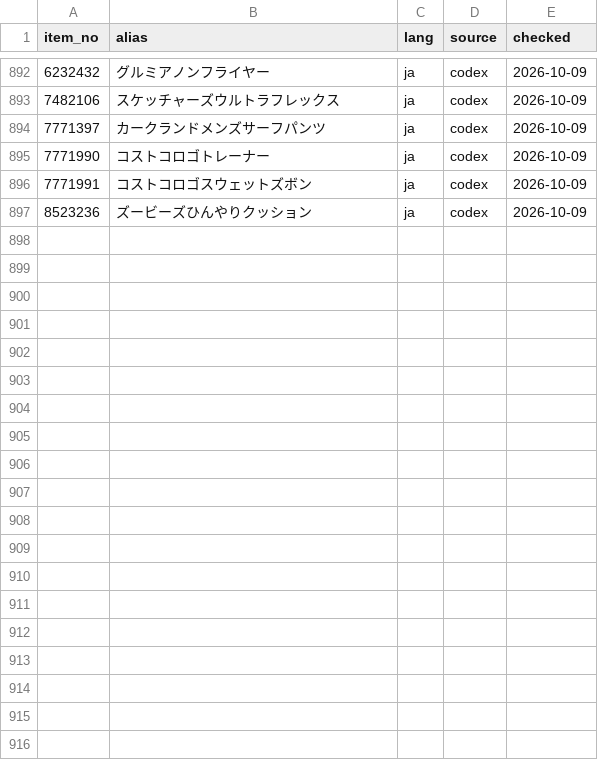
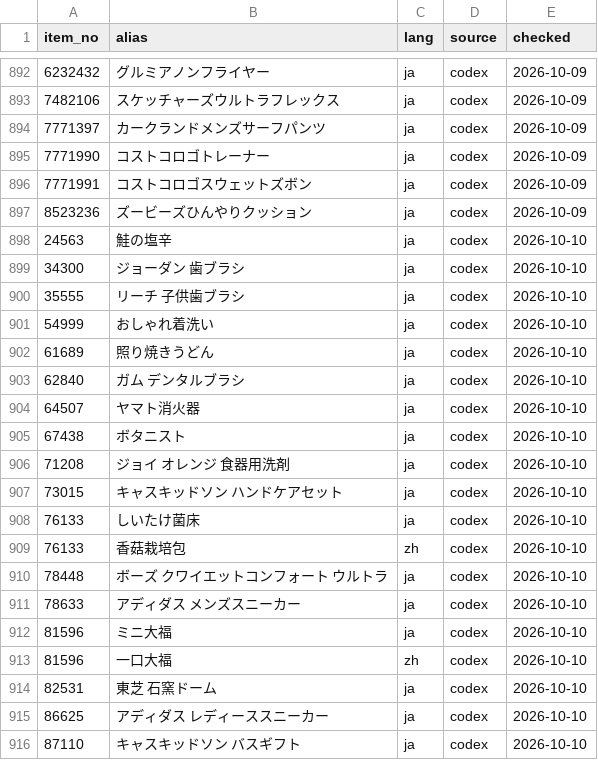
Before and after one commit to iPliny/costco-price-jp, a CSV file: data/search_aliases.csv, drawn as a sheet; only a part is shown, gaps mark what is left out; the diff covers the shown part only.

```diff
--- a/data/search_aliases.csv
+++ b/data/search_aliases.csv
@@ -897 +897,20 @@ item_no,alias,lang,source,checked
 8523236,ズービーズひんやりクッション,ja,codex,2026-10-09
+24563,鮭の塩辛,ja,codex,2026-10-10
+34300,ジョーダン 歯ブラシ,ja,codex,2026-10-10
+35555,リーチ 子供歯ブラシ,ja,codex,2026-10-10
+54999,おしゃれ着洗い,ja,codex,2026-10-10
+61689,照り焼きうどん,ja,codex,2026-10-10
+62840,ガム デンタルブラシ,ja,codex,2026-10-10
+64507,ヤマト消火器,ja,codex,2026-10-10
+67438,ボタニスト,ja,codex,2026-10-10
+71208,ジョイ オレンジ 食器用洗剤,ja,codex,2026-10-10
+73015,キャスキッドソン ハンドケアセット,ja,codex,2026-10-10
+76133,しいたけ菌床,ja,codex,2026-10-10
+76133,香菇栽培包,zh,codex,2026-10-10
+78448,ボーズ クワイエットコンフォート ウルトラ,ja,codex,2026-10-10
+78633,アディダス メンズスニーカー,ja,codex,2026-10-10
+81596,ミニ大福,ja,codex,2026-10-10
+81596,一口大福,zh,codex,2026-10-10
+82531,東芝 石窯ドーム,ja,codex,2026-10-10
+86625,アディダス レディーススニーカー,ja,codex,2026-10-10
+87110,キャスキッドソン バスギフト,ja,codex,2026-10-10
```
Also changed, not shown: 13 added rows elsewhere in this file, data/product_categories.csv, data/search_synonyms.csv, 1 other file.
